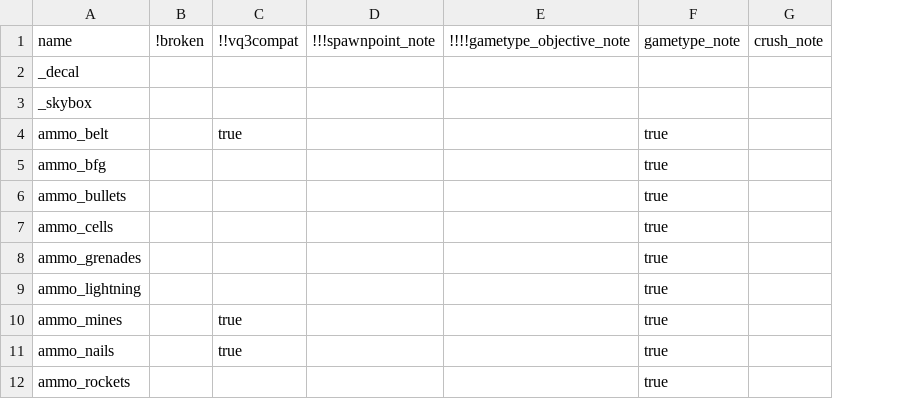
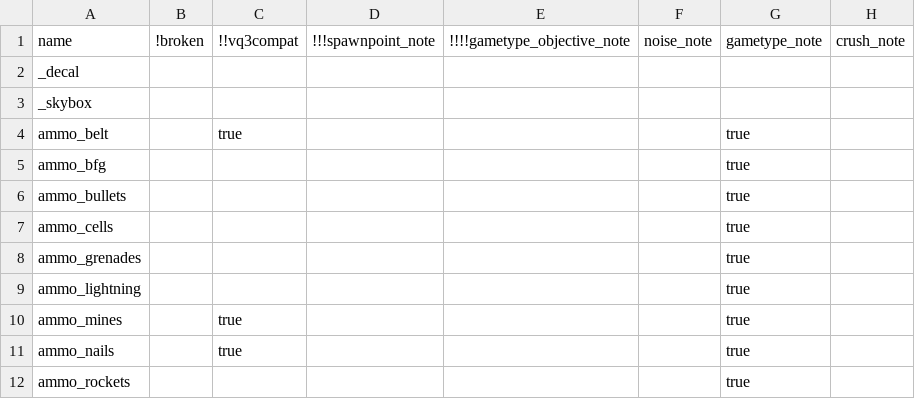
Before and after one commit to NeonKnightOA/oagamepack, a CSV file: generation-scripts/csv/note.csv, drawn as a sheet; only a part is shown; the diff names each change by its address in the sheet, - before the commit and + after, or states it on an @@ line.

Commit message:
Added missing notes for target_speaker and other entities that rely on sounds.

```diff
--- a/generation-scripts/csv/note.csv
+++ b/generation-scripts/csv/note.csv
+column F, row 1: noise_note
```
Also changed, not shown: generation-scripts/csv/note_text.csv, 4 other files.
